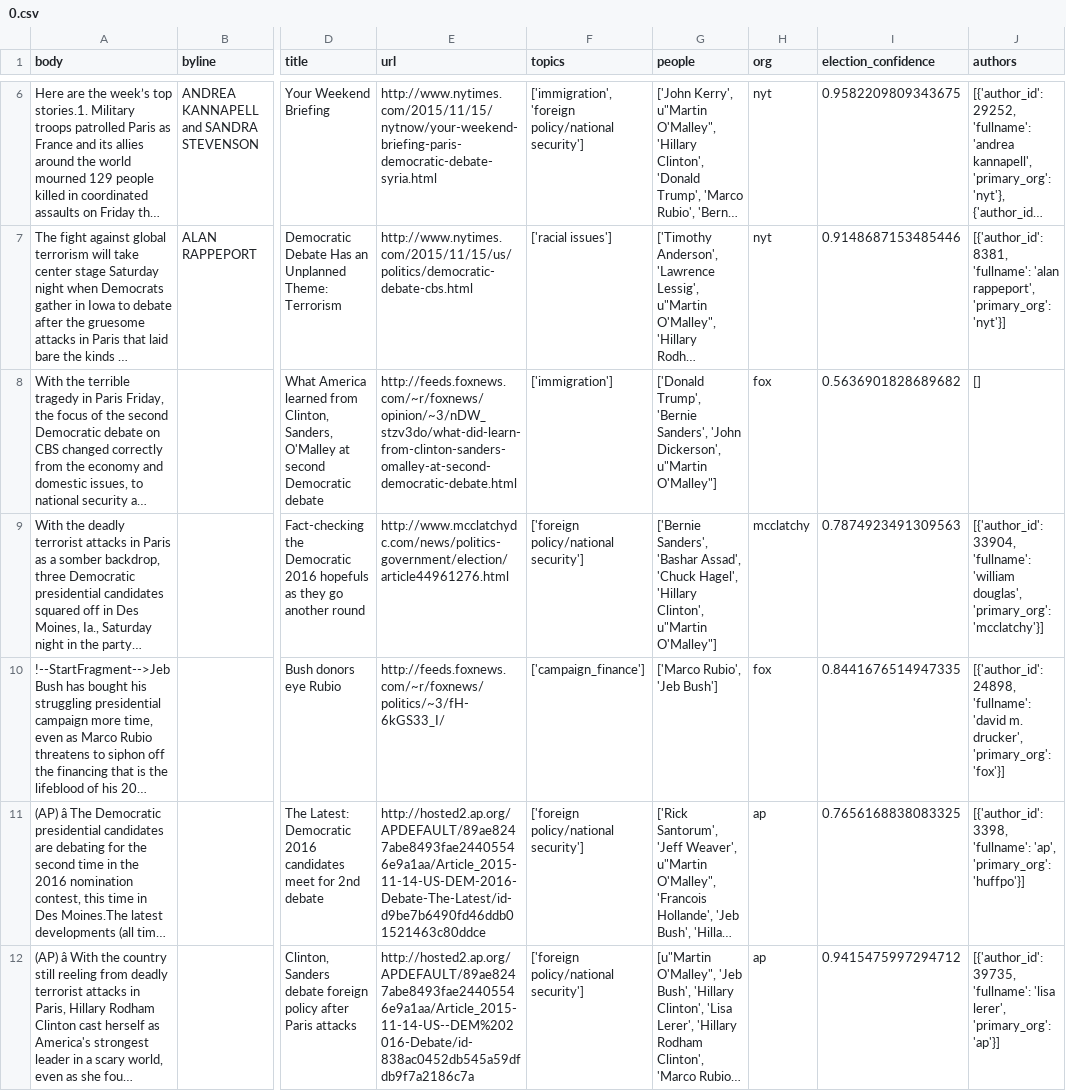
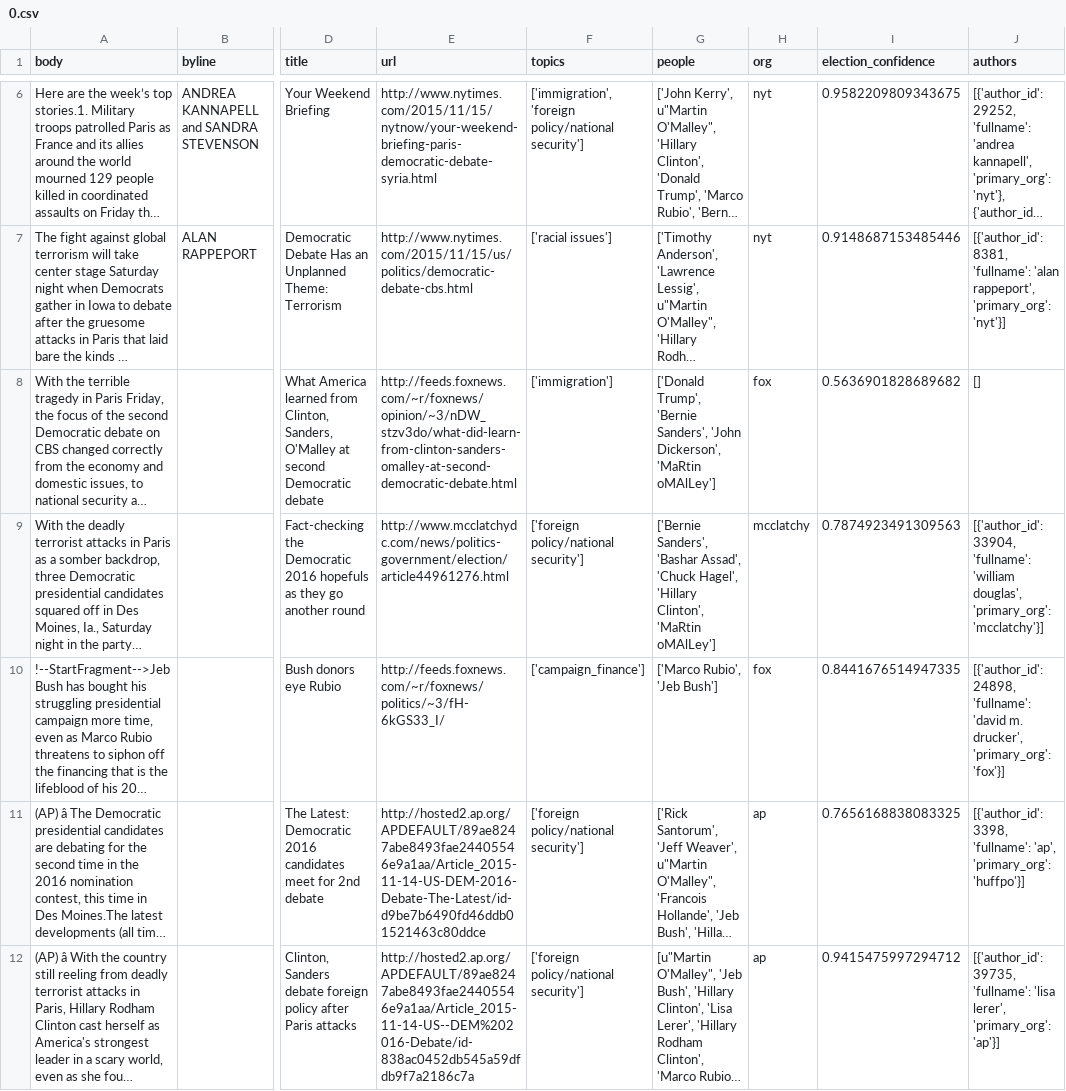
Before and after one commit to sbchou/SortingHat, a CSV file: newsfilter/data/16-11-2015/0.csv, drawn as a sheet; only a part is shown, gaps mark what is left out; long unchanged cells end in …; the diff covers the shown part only; the diff names each change by its address in the sheet, - before the commit and + after, or states it on an @@ line.

```diff
--- a/newsfilter/data/16-11-2015/0.csv
+++ b/newsfilter/data/16-11-2015/0.csv
-G8 (people): …'John Dickerson', u"Martin O'Malley"]
+G8 (people): …'John Dickerson', 'MaRtin oMAlLey']
-G9 (people): …'Hillary Clinton', u"Martin O'Malley"]
+G9 (people): …'Hillary Clinton', 'MaRtin oMAlLey']
```
Also changed, not shown: 1 edited cell elsewhere in this file, 10 other files.
